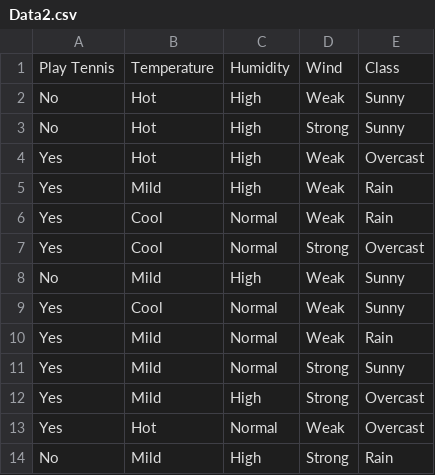
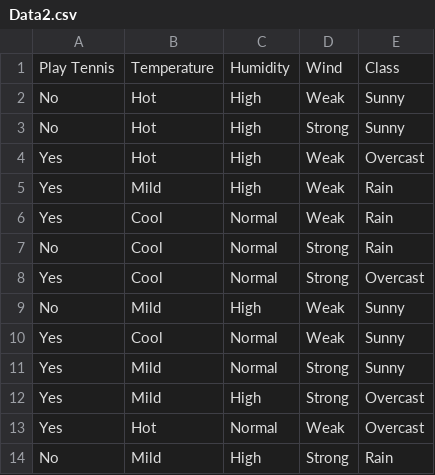
Before and after one commit to AdamStefan/DataMining, a CSV file: TestApplication/Data2.csv, drawn as a sheet.

```diff
--- a/TestApplication/Data2.csv
+++ b/TestApplication/Data2.csv
@@ -6,2 +6,3 @@ Yes	Mild	High	Weak	Rain
 Yes	Cool	Normal	Weak	Rain
+No	Cool	Normal	Strong	Rain
 Yes	Cool	Normal	Strong	Overcast
@@ -9,3 +10,2 @@ No	Mild	High	Weak	Sunny
 Yes	Cool	Normal	Weak	Sunny
-Yes	Mild	Normal	Weak	Rain
 Yes	Mild	Normal	Strong	Sunny
```
Also changed, not shown: 2 other files.
